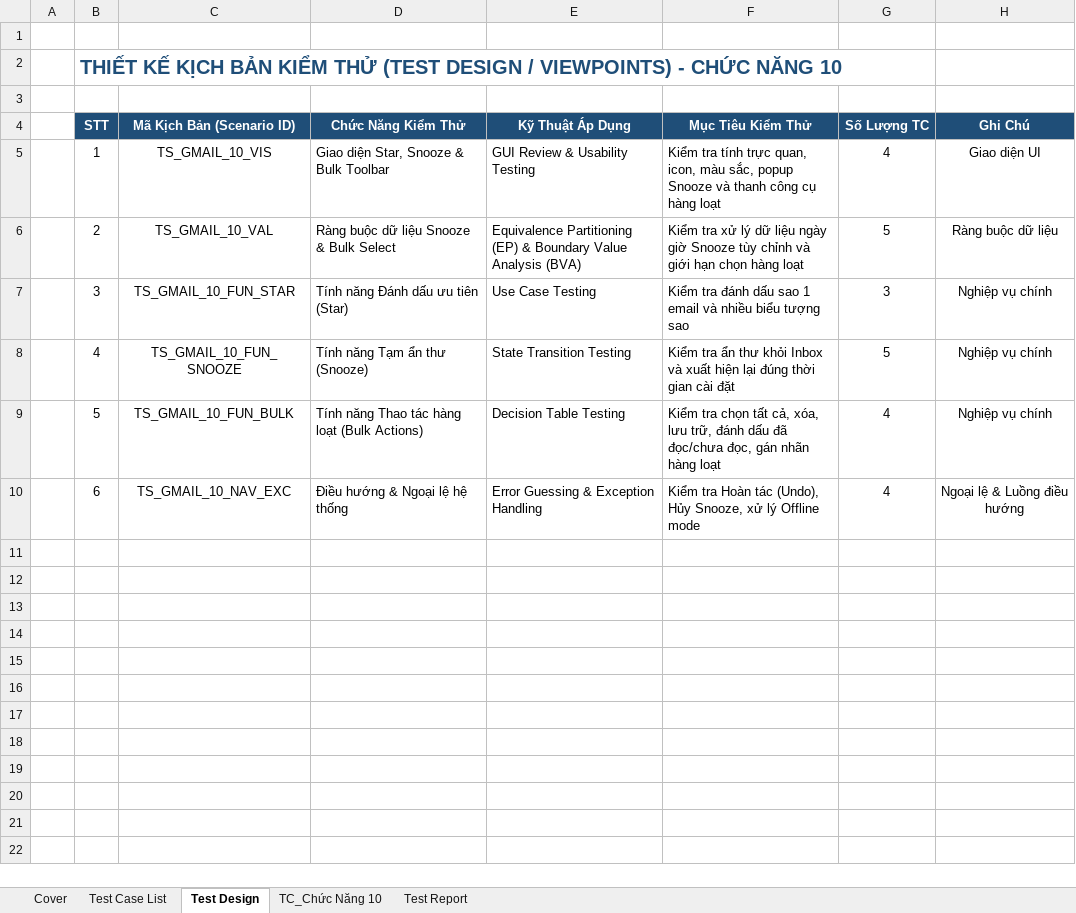
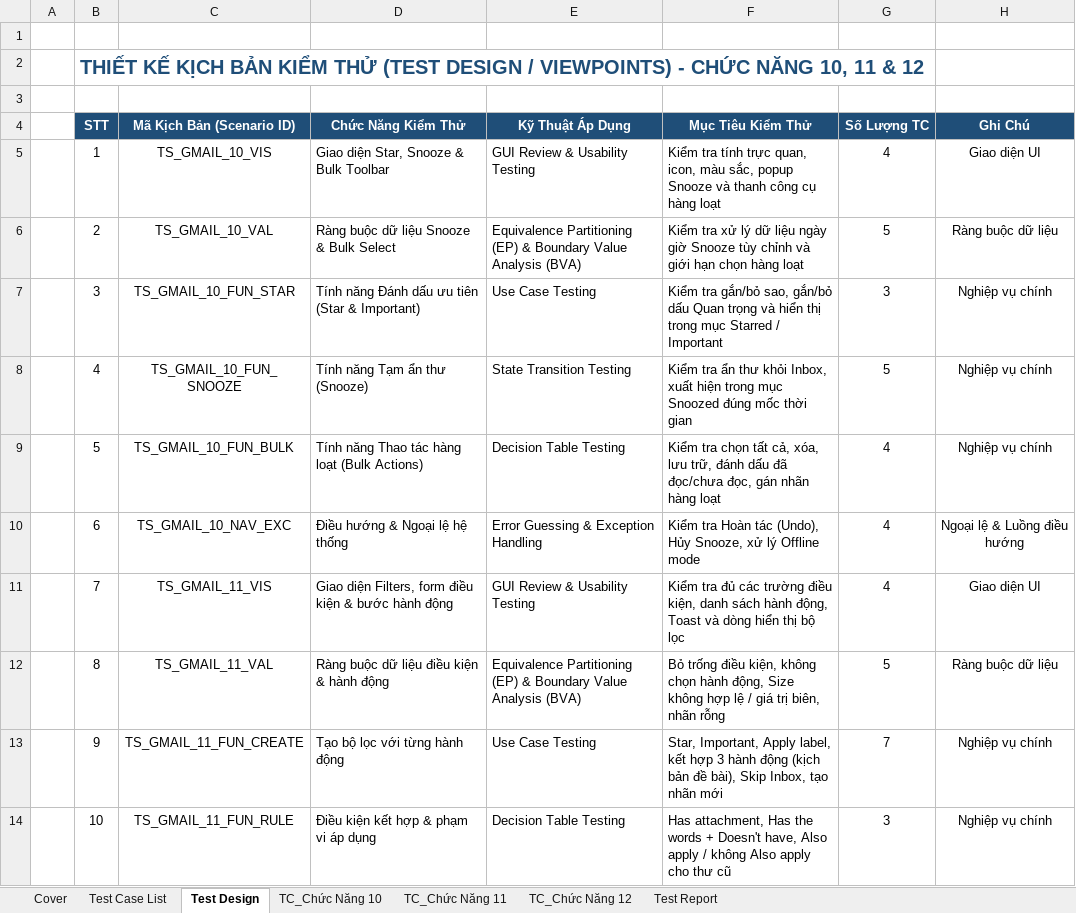
Before and after one commit to NguyenHuyBao11-05/Group07_SoftwareTesting_Gmail, an Excel workbook: individual_docs/Group07_23130022_NguyenHuyBao.xlsx, sheet Test Design, drawn as a sheet; only a part is shown; values as stored, in another font and other column widths than the file's, no borders; the diff covers the shown part only; the diff names each change by its address in the sheet, - before the commit and + after, or states it on an @@ line.

Commit message:
Cập nhật đủ 3 chức năng trong excel và script cho chức năng 10 v1

```diff
--- a/individual_docs/Group07_23130022_NguyenHuyBao.xlsx (sheet Test Design)
+++ b/individual_docs/Group07_23130022_NguyenHuyBao.xlsx (sheet Test Design)
+sheet tab: TC_Chức Năng 11
+sheet tab: TC_Chức Năng 12
-B2 (STT): …CHỨC NĂNG 10
+B2 (STT): …CHỨC NĂNG 10, 11 & 12
-D7 (Chức Năng Kiểm Thử): Tính năng Đánh dấu ưu tiên (Star)
+D7 (Chức Năng Kiểm Thử): Tính năng Đánh dấu ưu tiên (Star & Important)
-F7 (Mục Tiêu Kiểm Thử): Kiểm tra đánh dấu sao 1 email và nhiều biểu tượng sao
+F7 (Mục Tiêu Kiểm Thử): Kiểm tra gắn/bỏ sao, gắn/bỏ dấu Quan trọng và hiển thị trong mục Starred / Important
-F8 (Mục Tiêu Kiểm Thử): …thư khỏi Inbox và xuất hiện lại đúng thời gian cài đặt
+F8 (Mục Tiêu Kiểm Thử): …thư khỏi Inbox, xuất hiện trong mục Snoozed đúng mốc thời gian
+row 11:  | 7 | TS_GMAIL_11_VIS | Giao diện Filters, form điều kiện & bước hành động | GUI Review & Usability Testing | Kiểm tra đủ các trường điều kiện, danh sách hành động, Toast và dòng hiển thị bộ lọc | 4 | Giao diện UI
+row 12:  | 8 | TS_GMAIL_11_VAL | Ràng buộc dữ liệu điều kiện & hành động | Equivalence Partitioning (EP) & Boundary Value Analysis (BVA) | Bỏ trống điều kiện, không chọn hành động, Size không hợp lệ / giá trị biên, nhãn rỗng | 5 | Ràng buộc dữ liệu
+row 13:  | 9 | TS_GMAIL_11_FUN_CREATE | Tạo bộ lọc với từng hành động | Use Case Testing | Star, Important, Apply label, kết hợp 3 hành động (kịch bản đề bài), Skip Inbox, tạo nhãn mới | 7 | Nghiệp vụ chính
+row 14:  | 10 | TS_GMAIL_11_FUN_RULE | Điều kiện kết hợp & phạm vi áp dụng | Decision Table Testing | Has attachment, Has the words + Doesn't have, Also apply / không Also apply cho thư cũ | 3 | Nghiệp vụ chính
```
Also changed, not shown: 7 added rows elsewhere in this sheet, sheet Test Case List, sheet Test Report, sheet TC_Chức Năng 10, sheet Cover, 1 other file.
